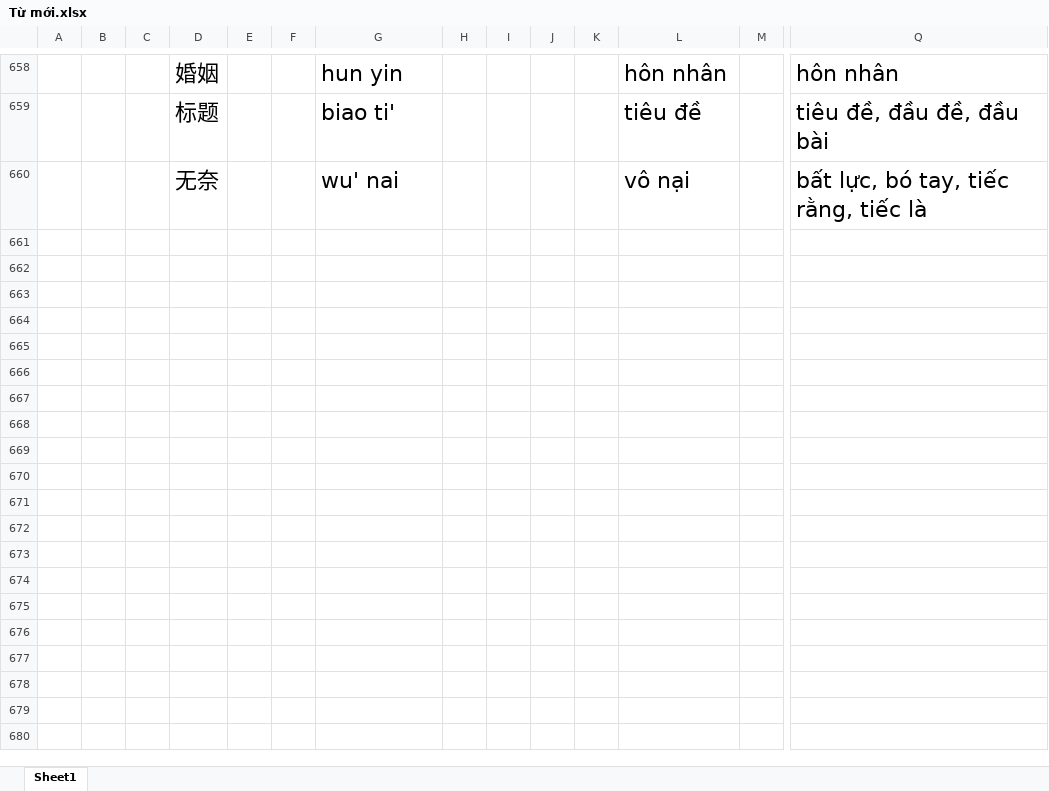
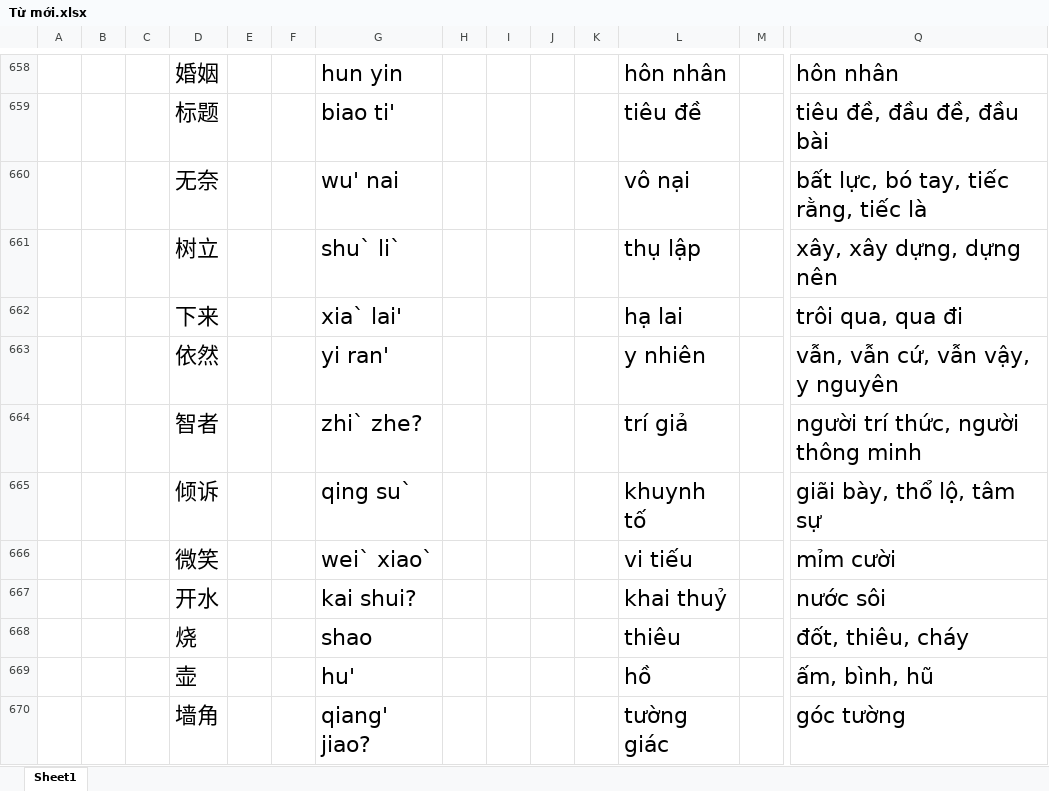
Before and after one commit to chienokit/Document, an Excel workbook: Tiếng Trung/Từ mới.xlsx, sheet Sheet1, drawn as a sheet; only a part is shown, gaps mark what is left out; values as stored, in another font and other column widths than the file's, no borders; rows hold the shown columns only; the diff covers the shown part only; the diff names each change by its address in the sheet, - before the commit and + after, or states it on an @@ line.

```diff
--- a/Tiếng Trung/Từ mới.xlsx (sheet Sheet1)
+++ b/Tiếng Trung/Từ mới.xlsx (sheet Sheet1)
+row 661:  |  |  | 树立 |  |  | shu` li` |  |  |  |  | thụ lập |  | xây, xây dựng, dựng nên
+row 662:  |  |  | 下来 |  |  | xia` lai' |  |  |  |  | hạ lai |  | trôi qua, qua đi
+row 663:  |  |  | 依然 |  |  | yi ran' |  |  |  |  | y nhiên |  | vẫn, vẫn cứ, vẫn vậy, y nguyên
+row 664:  |  |  | 智者 |  |  | zhi` zhe? |  |  |  |  | trí giả |  | người trí thức, người thông minh
+row 665:  |  |  | 倾诉 |  |  | qing su` |  |  |  |  | khuynh tố |  | giãi bày, thổ lộ, tâm sự
+row 666:  |  |  | 微笑 |  |  | wei` xiao` |  |  |  |  | vi tiếu |  | mỉm cười
+row 667:  |  |  | 开水 |  |  | kai shui? |  |  |  |  | khai thuỷ |  | nước sôi
+row 668:  |  |  | 烧 |  |  | shao |  |  |  |  | thiêu |  | đốt, thiêu, cháy
+row 669:  |  |  | 壶 |  |  | hu' |  |  |  |  | hồ |  | ấm, bình, hũ
+row 670:  |  |  | 墙角 |  |  | qiang' jiao? |  |  |  |  | tường giác |  | góc tường
```
Also changed, not shown: 41 added rows elsewhere in this sheet, stock_trading_journal.xlsx, 1 other file.
